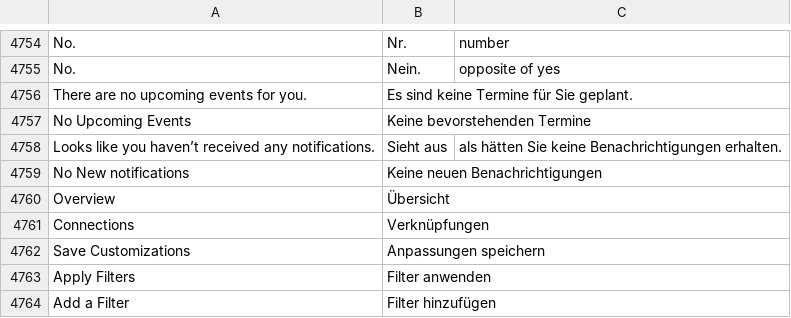
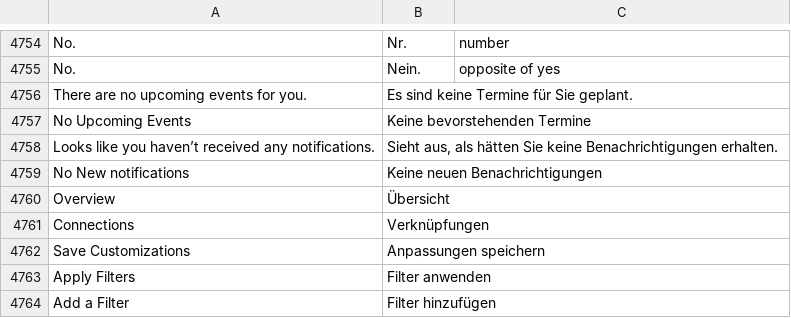
Before and after one commit to hanzoai/frappe, a CSV file: frappe/translations/de.csv, drawn as a sheet; only a part is shown, gaps mark what is left out.

Commit message:
fix: escape ,
(cherry picked from commit db97f0c8b22c4867d41661b94024a13938e4611a)

```diff
--- a/frappe/translations/de.csv
+++ b/frappe/translations/de.csv
@@ -4757,3 +4757,3 @@ There are no upcoming events for you.,Es sind keine Termine für Sie geplant.,
 No Upcoming Events,Keine bevorstehenden Termine,
-Looks like you haven’t received any notifications.,Sieht aus, als hätten Sie keine Benachrichtigungen erhalten.,
+"Looks like you haven’t received any notifications.","Sieht aus, als hätten Sie keine Benachrichtigungen erhalten.",
 No New notifications,Keine neuen Benachrichtigungen,
```
